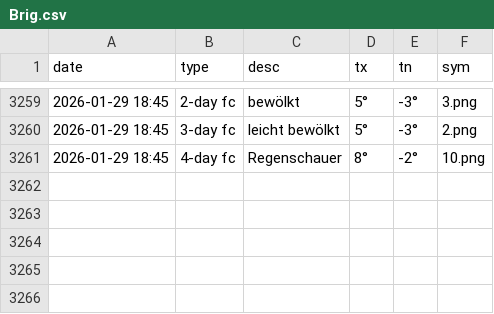
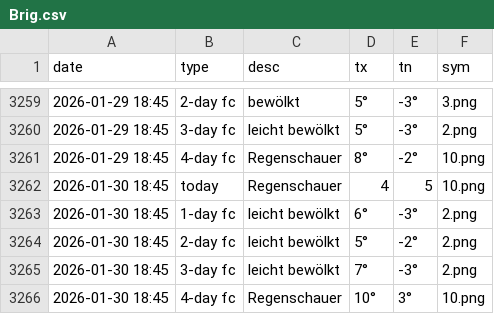
Before and after one commit to amannj/Scrapeo, a CSV file: data/Brig.csv, drawn as a sheet; only a part is shown, gaps mark what is left out.

```diff
--- a/data/Brig.csv
+++ b/data/Brig.csv
@@ -3261 +3261,6 @@ date,type,desc,tx,tn,sym
 2026-01-29 18:45,4-day fc,Regenschauer,8°,-2°,10.png
+2026-01-30 18:45,today,Regenschauer,4,5,10.png
+2026-01-30 18:45,1-day fc,leicht bewölkt,6°,-3°,2.png
+2026-01-30 18:45,2-day fc,leicht bewölkt,5°,-2°,2.png
+2026-01-30 18:45,3-day fc,leicht bewölkt,7°,-3°,2.png
+2026-01-30 18:45,4-day fc,Regenschauer,10°,3°,10.png
```
Also changed, not shown: data/Bern.csv, data/Chur.csv, 6 other files.
